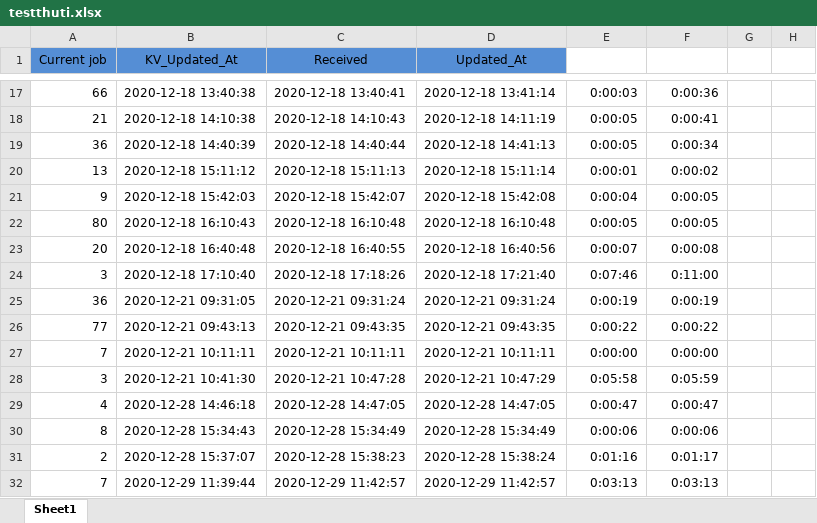
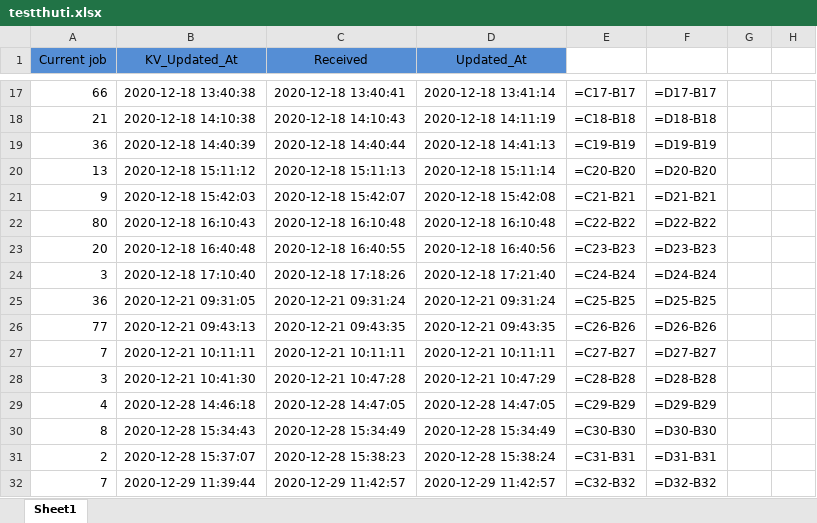
Before and after one commit to phuongnttest3/Mykiot, an Excel workbook: testthuti.xlsx, sheet Sheet1, drawn as a sheet; only a part is shown, gaps mark what is left out; values as stored, in another font and other column widths than the file's, no borders; formulas without a stored value are shown as written; the diff covers the shown part only; the diff names each change by its address in the sheet, - before the commit and + after, or states it on an @@ line.

```diff
--- a/testthuti.xlsx (sheet Sheet1)
+++ b/testthuti.xlsx (sheet Sheet1)
-E17: 0:00:03
+E17: =C17-B17
-F17: 0:00:36
+F17: =D17-B17
-E18: 0:00:05
+E18: =C18-B18
-F18: 0:00:41
+F18: =D18-B18
-E19: 0:00:05
+E19: =C19-B19
-F19: 0:00:34
+F19: =D19-B19
-E20: 0:00:01
+E20: =C20-B20
-F20: 0:00:02
+F20: =D20-B20
-E21: 0:00:04
+E21: =C21-B21
-F21: 0:00:05
+F21: =D21-B21
-E22: 0:00:05
+E22: =C22-B22
-F22: 0:00:05
+F22: =D22-B22
-E23: 0:00:07
+E23: =C23-B23
-F23: 0:00:08
+F23: =D23-B23
-E24: 0:07:46
+E24: =C24-B24
-F24: 0:11:00
+F24: =D24-B24
-E25: 0:00:19
+E25: =C25-B25
-F25: 0:00:19
+F25: =D25-B25
-E26: 0:00:22
+E26: =C26-B26
-F26: 0:00:22
+F26: =D26-B26
-E27: 0:00:00
+E27: =C27-B27
-F27: 0:00:00
+F27: =D27-B27
-E28: 0:05:58
+E28: =C28-B28
-F28: 0:05:59
+F28: =D28-B28
-E29: 0:00:47
+E29: =C29-B29
-F29: 0:00:47
+F29: =D29-B29
-E30: 0:00:06
+E30: =C30-B30
-F30: 0:00:06
+F30: =D30-B30
-E31: 0:01:16
+E31: =C31-B31
-F31: 0:01:17
+F31: =D31-B31
-E32: 0:03:13
+E32: =C32-B32
-F32: 0:03:13
+F32: =D32-B32
```
Also changed, not shown: 7 added rows and 120 edited cells elsewhere in this sheet, 6 other files.
